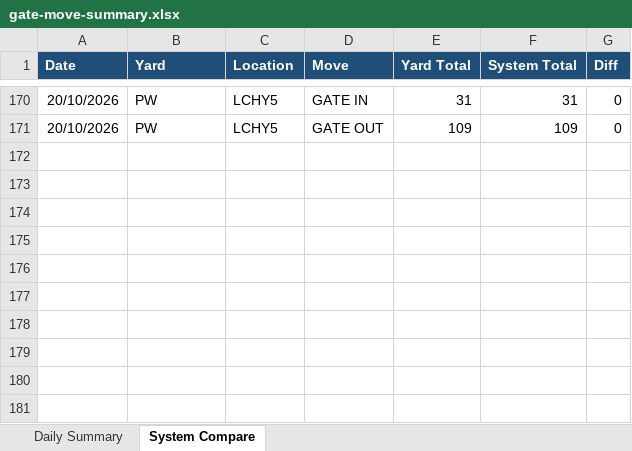
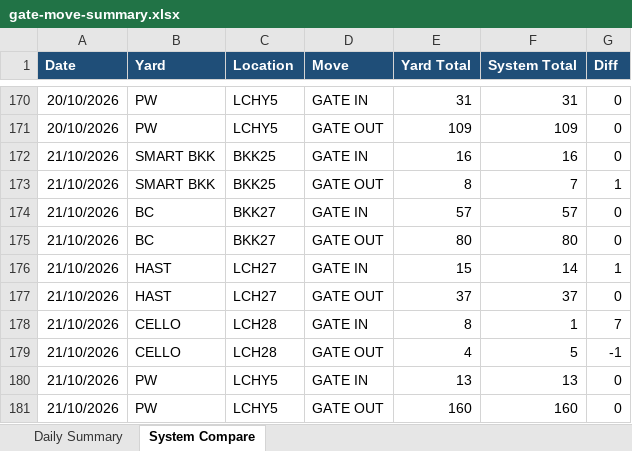
Before and after one commit to sirichai1265/ha-gate-move, an Excel workbook: docs/gate-move-summary.xlsx, sheet System Compare, drawn as a sheet; only a part is shown, gaps mark what is left out; values as stored, in another font and other column widths than the file's, no borders; the diff names each change by its address in the sheet, - before the commit and + after, or states it on an @@ line.

```diff
--- a/docs/gate-move-summary.xlsx (sheet System Compare)
+++ b/docs/gate-move-summary.xlsx (sheet System Compare)
+row 172: 21/10/2026 | SMART BKK | BKK25 | GATE IN | 16 | 16 | 0
+row 173: 21/10/2026 | SMART BKK | BKK25 | GATE OUT | 8 | 7 | 1
+row 174: 21/10/2026 | BC | BKK27 | GATE IN | 57 | 57 | 0
+row 175: 21/10/2026 | BC | BKK27 | GATE OUT | 80 | 80 | 0
+row 176: 21/10/2026 | HAST | LCH27 | GATE IN | 15 | 14 | 1
+row 177: 21/10/2026 | HAST | LCH27 | GATE OUT | 37 | 37 | 0
+row 178: 21/10/2026 | CELLO | LCH28 | GATE IN | 8 | 1 | 7
+row 179: 21/10/2026 | CELLO | LCH28 | GATE OUT | 4 | 5 | -1
+row 180: 21/10/2026 | PW | LCHY5 | GATE IN | 13 | 13 | 0
+row 181: 21/10/2026 | PW | LCHY5 | GATE OUT | 160 | 160 | 0
```
Also changed, not shown: sheet Daily Summary, 2 other files.
